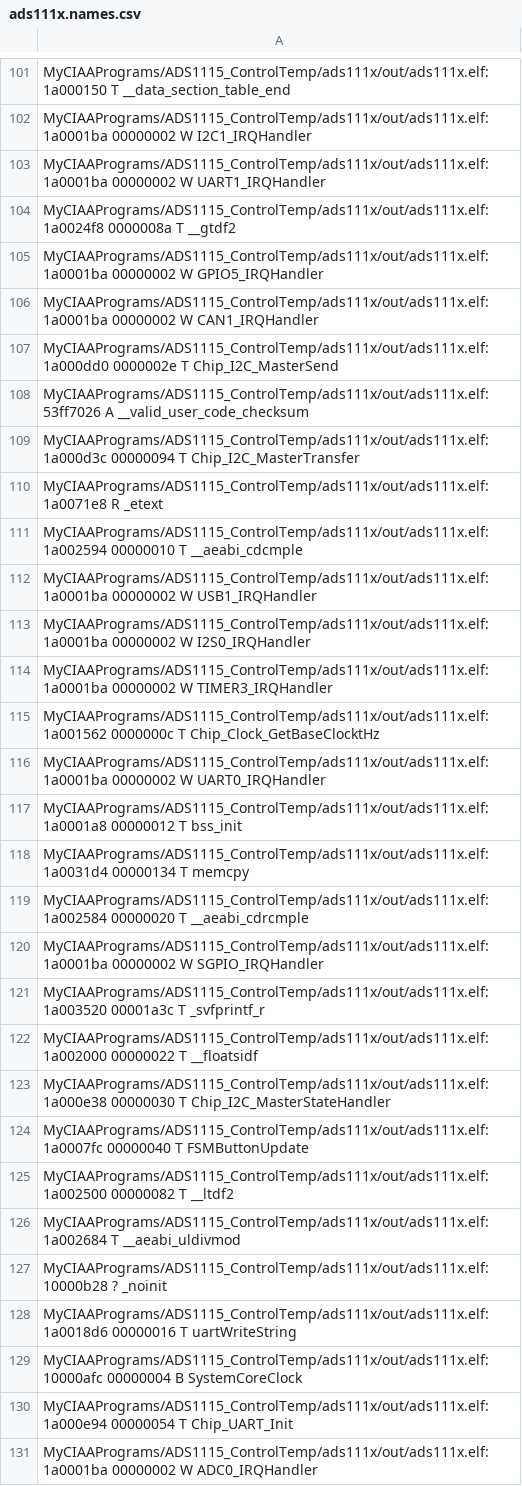
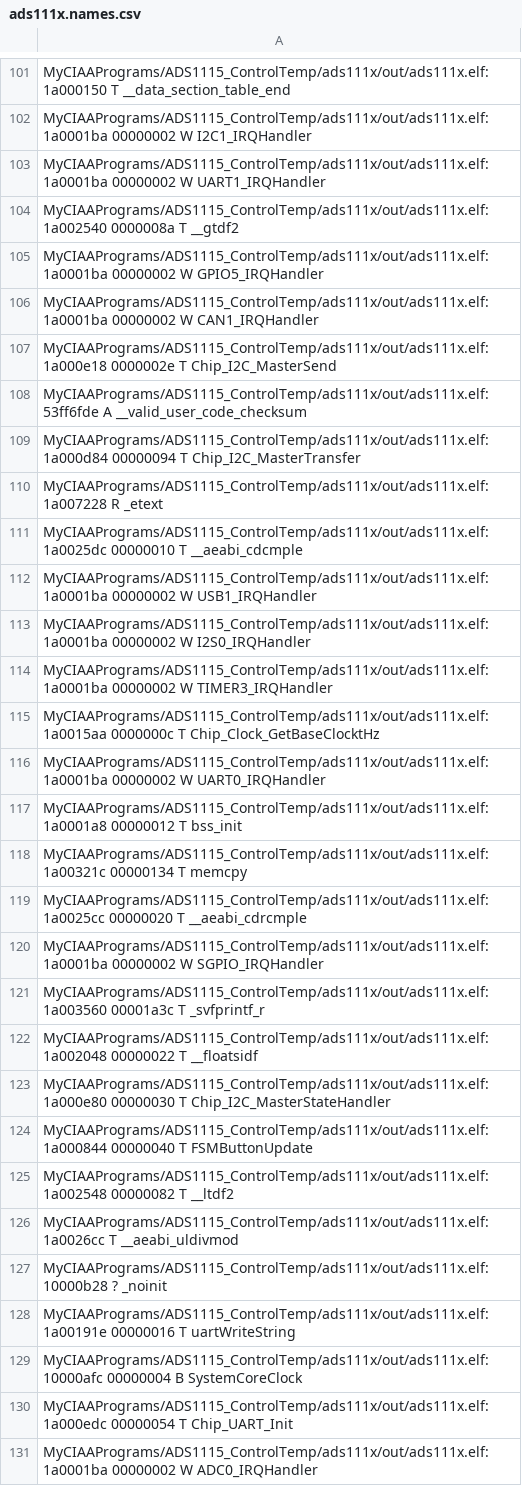
Before and after one commit to mrds90/ADS1115_ControlTemp, a CSV file: ads111x/out/ads111x.names.csv, drawn as a sheet; only a part is shown, gaps mark what is left out; the diff covers the shown part only.

```diff
--- a/ads111x/out/ads111x.names.csv
+++ b/ads111x/out/ads111x.names.csv
@@ -103,10 +103,10 @@ MyCIAAPrograms/ADS1115_ControlTemp/ads111x/out/ads111x.elf:1a0001ba 00000002 W I
 MyCIAAPrograms/ADS1115_ControlTemp/ads111x/out/ads111x.elf:1a0001ba 00000002 W UART1_IRQHandler
-MyCIAAPrograms/ADS1115_ControlTemp/ads111x/out/ads111x.elf:1a0024f8 0000008a T __gtdf2
+MyCIAAPrograms/ADS1115_ControlTemp/ads111x/out/ads111x.elf:1a002540 0000008a T __gtdf2
 MyCIAAPrograms/ADS1115_ControlTemp/ads111x/out/ads111x.elf:1a0001ba 00000002 W GPIO5_IRQHandler
 MyCIAAPrograms/ADS1115_ControlTemp/ads111x/out/ads111x.elf:1a0001ba 00000002 W CAN1_IRQHandler
-MyCIAAPrograms/ADS1115_ControlTemp/ads111x/out/ads111x.elf:1a000dd0 0000002e T Chip_I2C_MasterSend
-MyCIAAPrograms/ADS1115_ControlTemp/ads111x/out/ads111x.elf:53ff7026 A __valid_user_code_checksum
-MyCIAAPrograms/ADS1115_ControlTemp/ads111x/out/ads111x.elf:1a000d3c 00000094 T Chip_I2C_MasterTransfer
-MyCIAAPrograms/ADS1115_ControlTemp/ads111x/out/ads111x.elf:1a0071e8 R _etext
-MyCIAAPrograms/ADS1115_ControlTemp/ads111x/out/ads111x.elf:1a002594 00000010 T __aeabi_cdcmple
+MyCIAAPrograms/ADS1115_ControlTemp/ads111x/out/ads111x.elf:1a000e18 0000002e T Chip_I2C_MasterSend
+MyCIAAPrograms/ADS1115_ControlTemp/ads111x/out/ads111x.elf:53ff6fde A __valid_user_code_checksum
+MyCIAAPrograms/ADS1115_ControlTemp/ads111x/out/ads111x.elf:1a000d84 00000094 T Chip_I2C_MasterTransfer
+MyCIAAPrograms/ADS1115_ControlTemp/ads111x/out/ads111x.elf:1a007228 R _etext
+MyCIAAPrograms/ADS1115_ControlTemp/ads111x/out/ads111x.elf:1a0025dc 00000010 T __aeabi_cdcmple
 MyCIAAPrograms/ADS1115_ControlTemp/ads111x/out/ads111x.elf:1a0001ba 00000002 W USB1_IRQHandler
@@ -114,18 +114,18 @@ MyCIAAPrograms/ADS1115_ControlTemp/ads111x/out/ads111x.elf:1a0001ba 00000002 W I
 MyCIAAPrograms/ADS1115_ControlTemp/ads111x/out/ads111x.elf:1a0001ba 00000002 W TIMER3_IRQHandler
-MyCIAAPrograms/ADS1115_ControlTemp/ads111x/out/ads111x.elf:1a001562 0000000c T Chip_Clock_GetBaseClocktHz
+MyCIAAPrograms/ADS1115_ControlTemp/ads111x/out/ads111x.elf:1a0015aa 0000000c T Chip_Clock_GetBaseClocktHz
 MyCIAAPrograms/ADS1115_ControlTemp/ads111x/out/ads111x.elf:1a0001ba 00000002 W UART0_IRQHandler
 MyCIAAPrograms/ADS1115_ControlTemp/ads111x/out/ads111x.elf:1a0001a8 00000012 T bss_init
-MyCIAAPrograms/ADS1115_ControlTemp/ads111x/out/ads111x.elf:1a0031d4 00000134 T memcpy
-MyCIAAPrograms/ADS1115_ControlTemp/ads111x/out/ads111x.elf:1a002584 00000020 T __aeabi_cdrcmple
+MyCIAAPrograms/ADS1115_ControlTemp/ads111x/out/ads111x.elf:1a00321c 00000134 T memcpy
+MyCIAAPrograms/ADS1115_ControlTemp/ads111x/out/ads111x.elf:1a0025cc 00000020 T __aeabi_cdrcmple
 MyCIAAPrograms/ADS1115_ControlTemp/ads111x/out/ads111x.elf:1a0001ba 00000002 W SGPIO_IRQHandler
-MyCIAAPrograms/ADS1115_ControlTemp/ads111x/out/ads111x.elf:1a003520 00001a3c T _svfprintf_r
-MyCIAAPrograms/ADS1115_ControlTemp/ads111x/out/ads111x.elf:1a002000 00000022 T __floatsidf
-MyCIAAPrograms/ADS1115_ControlTemp/ads111x/out/ads111x.elf:1a000e38 00000030 T Chip_I2C_MasterStateHandler
-MyCIAAPrograms/ADS1115_ControlTemp/ads111x/out/ads111x.elf:1a0007fc 00000040 T FSMButtonUpdate
-MyCIAAPrograms/ADS1115_ControlTemp/ads111x/out/ads111x.elf:1a002500 00000082 T __ltdf2
-MyCIAAPrograms/ADS1115_ControlTemp/ads111x/out/ads111x.elf:1a002684 T __aeabi_uldivmod
+MyCIAAPrograms/ADS1115_ControlTemp/ads111x/out/ads111x.elf:1a003560 00001a3c T _svfprintf_r
+MyCIAAPrograms/ADS1115_ControlTemp/ads111x/out/ads111x.elf:1a002048 00000022 T __floatsidf
+MyCIAAPrograms/ADS1115_ControlTemp/ads111x/out/ads111x.elf:1a000e80 00000030 T Chip_I2C_MasterStateHandler
+MyCIAAPrograms/ADS1115_ControlTemp/ads111x/out/ads111x.elf:1a000844 00000040 T FSMButtonUpdate
+MyCIAAPrograms/ADS1115_ControlTemp/ads111x/out/ads111x.elf:1a002548 00000082 T __ltdf2
+MyCIAAPrograms/ADS1115_ControlTemp/ads111x/out/ads111x.elf:1a0026cc T __aeabi_uldivmod
 MyCIAAPrograms/ADS1115_ControlTemp/ads111x/out/ads111x.elf:10000b28 ? _noinit
-MyCIAAPrograms/ADS1115_ControlTemp/ads111x/out/ads111x.elf:1a0018d6 00000016 T uartWriteString
+MyCIAAPrograms/ADS1115_ControlTemp/ads111x/out/ads111x.elf:1a00191e 00000016 T uartWriteString
 MyCIAAPrograms/ADS1115_ControlTemp/ads111x/out/ads111x.elf:10000afc 00000004 B SystemCoreClock
-MyCIAAPrograms/ADS1115_ControlTemp/ads111x/out/ads111x.elf:1a000e94 00000054 T Chip_UART_Init
+MyCIAAPrograms/ADS1115_ControlTemp/ads111x/out/ads111x.elf:1a000edc 00000054 T Chip_UART_Init
 MyCIAAPrograms/ADS1115_ControlTemp/ads111x/out/ads111x.elf:1a0001ba 00000002 W ADC0_IRQHandler
```
Also changed, not shown: 177 edited cells elsewhere in this file, 4 other files.
